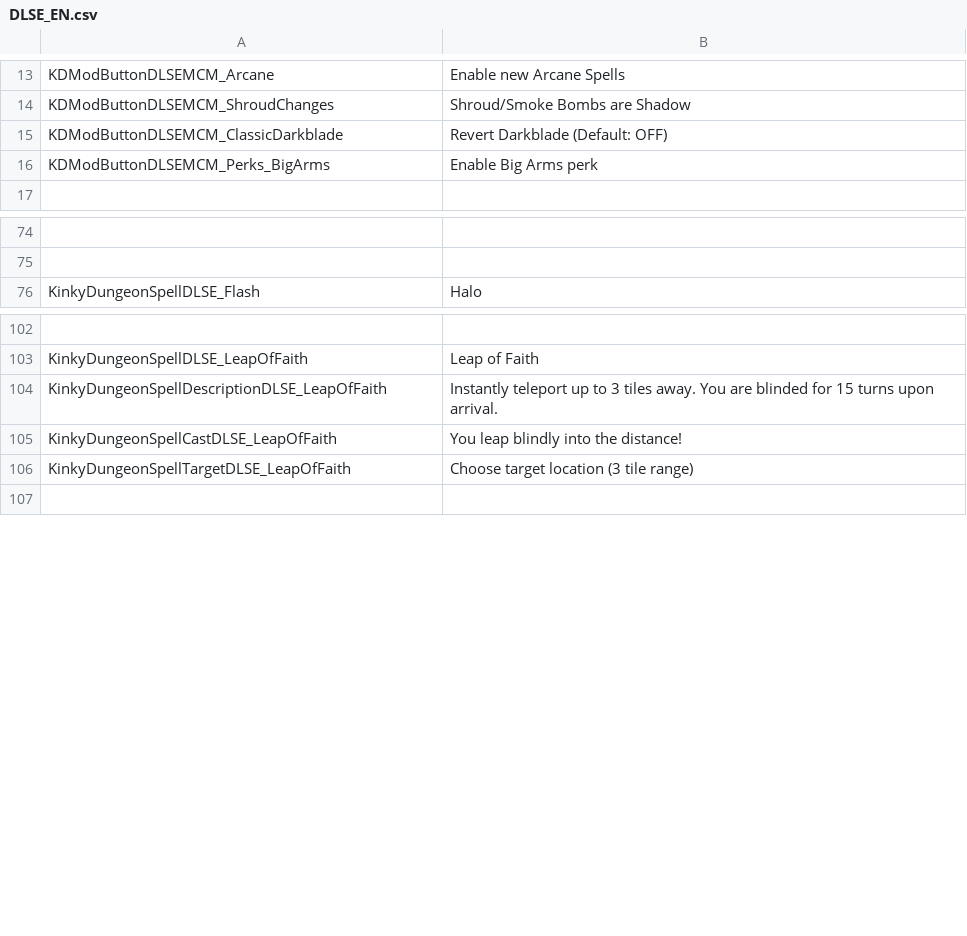
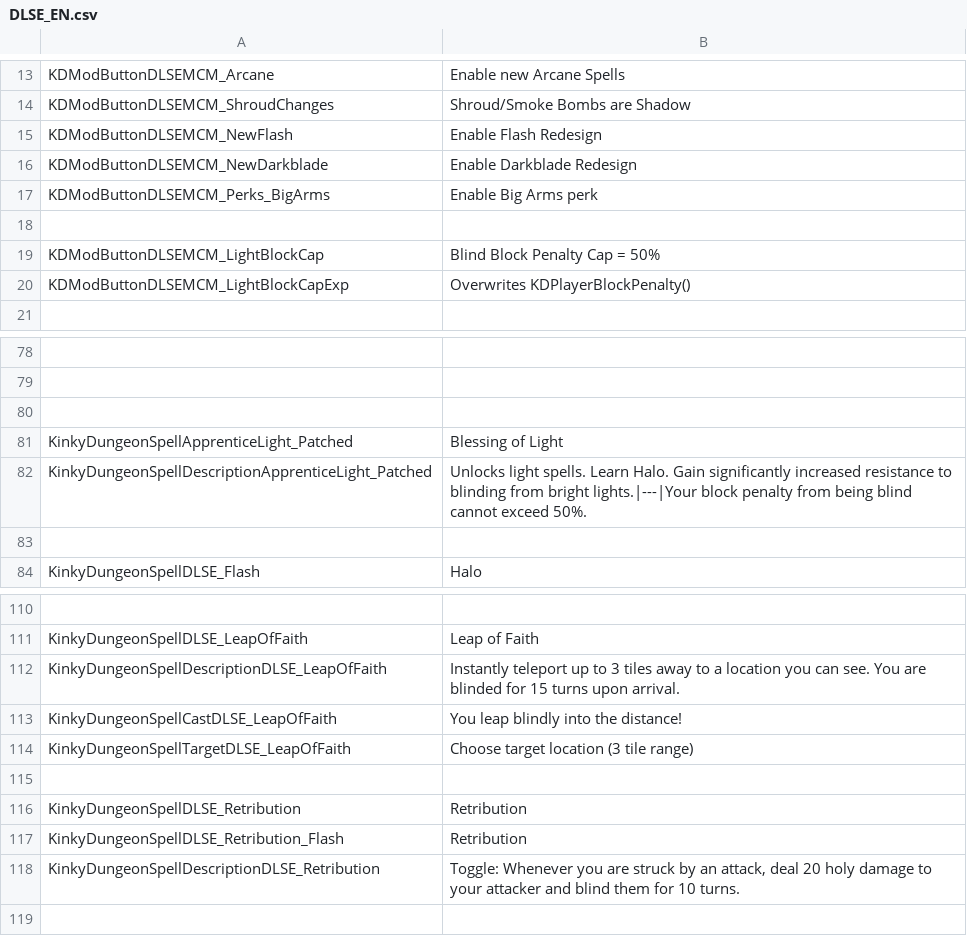
Before and after one commit to dollliandra/DollLiaToyBox, a CSV file: Translations/DLSE_EN.csv, drawn as a sheet; only a part is shown, gaps mark what is left out; removed rows and columns are numbered as before the commit, all else as after; the diff names each change by its address in the sheet, - before the commit and + after, or states it on an @@ line.

Commit message:
MCM Cleanup, Retribution Spell

```diff
--- a/Translations/DLSE_EN.csv
+++ b/Translations/DLSE_EN.csv
-row 15: KDModButtonDLSEMCM_ClassicDarkblade | Revert Darkblade (Default: OFF)
+row 15: KDModButtonDLSEMCM_NewFlash | Enable Flash Redesign
+row 16: KDModButtonDLSEMCM_NewDarkblade | Enable Darkblade Redesign
+row 18: (empty)
+row 19: KDModButtonDLSEMCM_LightBlockCap | Blind Block Penalty Cap = 50%
+row 20: KDModButtonDLSEMCM_LightBlockCapExp | Overwrites KDPlayerBlockPenalty()
+row 80: (empty)
+row 81: KinkyDungeonSpellApprenticeLight_Patched | Blessing of Light
+row 82: KinkyDungeonSpellDescriptionApprenticeLight_Patched | Unlocks light spells. Learn Halo. Gain significantly increased resistance to blinding from bright lights.|---|Your block penalty from being blind cannot exceed 50%.
+row 83: (empty)
-B112: …3 tiles away. You are…
+B112: …3 tiles away to a location you can see. You are…
+row 115: (empty)
+row 116: KinkyDungeonSpellDLSE_Retribution | Retribution
+row 117: KinkyDungeonSpellDLSE_Retribution_Flash | Retribution
+row 118: KinkyDungeonSpellDescriptionDLSE_Retribution | Toggle: Whenever you are struck by an attack, deal 20 holy damage to your attacker and blind them for 10 turns.
```
Also changed, not shown: 3 other files.
